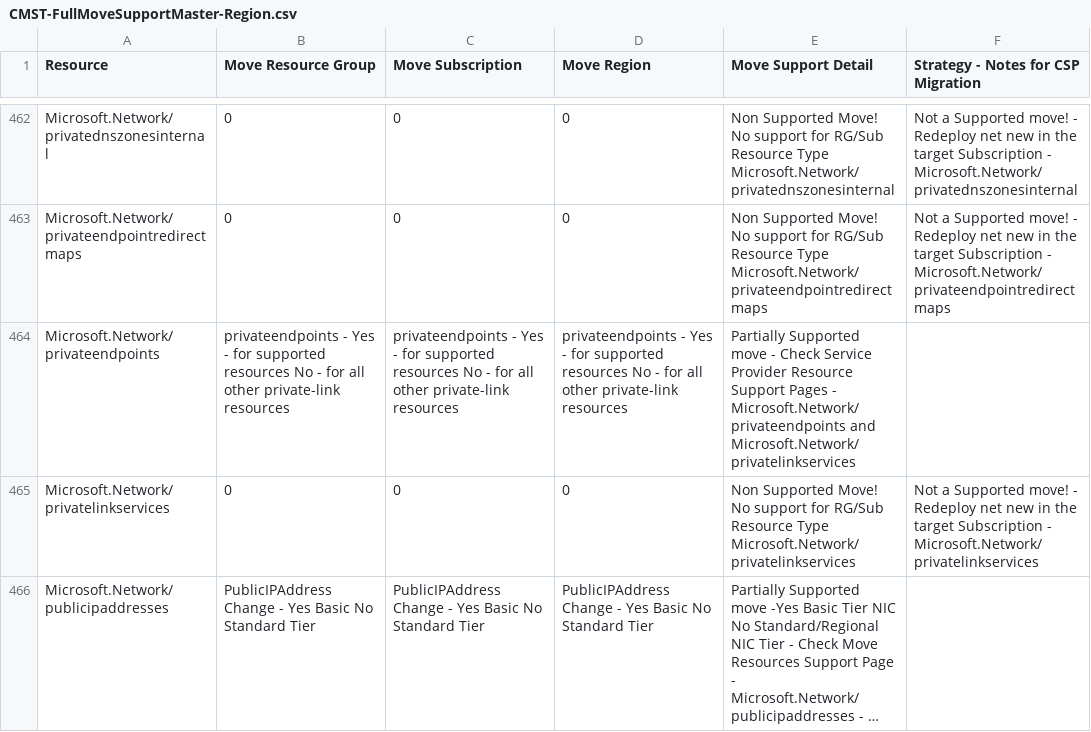
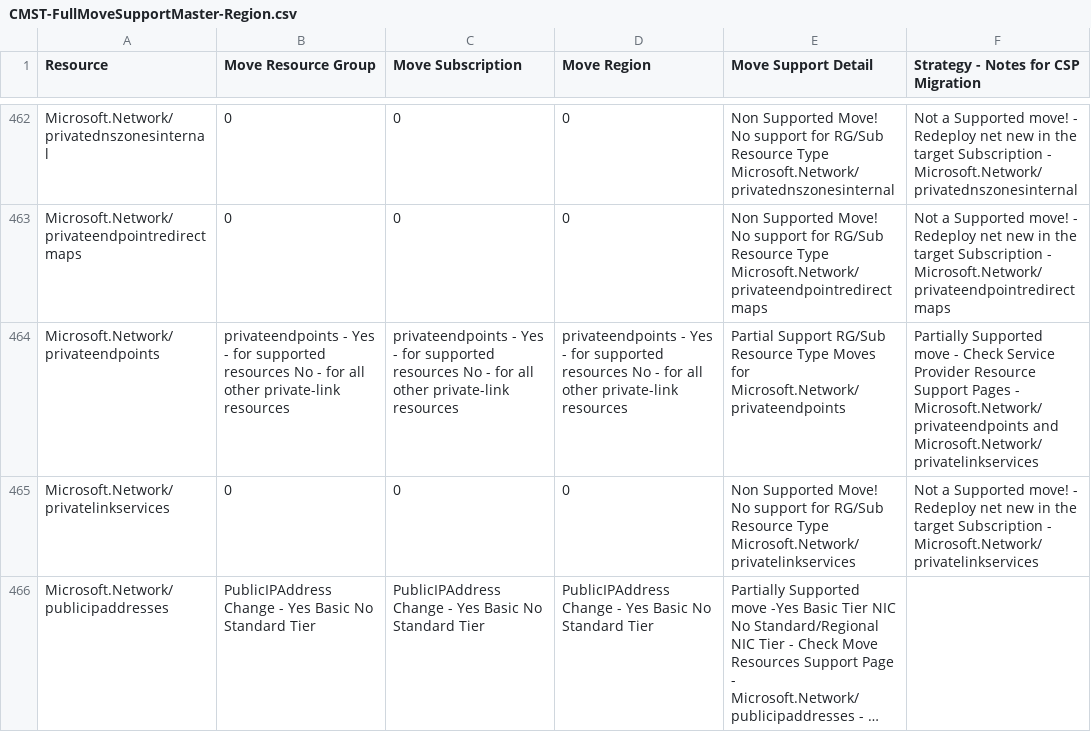
Before and after one commit to techwisejf/resource-capabilities-SCJF, a CSV file: CMST-FullMoveSupportMaster-Region.csv, drawn as a sheet; only a part is shown, gaps mark what is left out; long unchanged cells end in ….

Commit message:
Update CMST-FullMoveSupportMaster-Region.csv
Stray commas line 464 Microsoft.Network/privateendpoints

```diff
--- a/CMST-FullMoveSupportMaster-Region.csv
+++ b/CMST-FullMoveSupportMaster-Region.csv
@@ -463,3 +463,3 @@ Microsoft.Network/privatednszonesinternal,0,0,0,Non Supported Move! No support f
 Microsoft.Network/privateendpointredirectmaps,0,0,0,Non Supported Move! No support for  RG/Sub Resource Type  Microsoft.Network/privateendpointredirectmaps,Not a Supported move! - Redeploy net new in the target Subscription - Microsoft.Network/privateendpointredirectmaps
-Microsoft.Network/privateendpoints,privateendpoints - Yes - for supported resources No - for all other private-link resources,privateendpoints - Yes - for supported resources No - for all other private-link resources,privateendpoints - Yes - for supported resources No - for all other private-link resources,Partially Supported move - Check Service Provider  Resource Support Pages - Microsoft.Network/privateendpoints and Microsoft.Network/privatelinkservices
+Microsoft.Network/privateendpoints,privateendpoints - Yes - for supported resources No - for all other private-link resources,privateendpoints - Yes - for supported resources No - for all other private-link resources,privateendpoints - Yes - for supported resources No - for all other private-link resources,Partial Support RG/Sub Resource Type Moves for  Microsoft.Network/privateendpoints,Partially Supported move - Check Service Provider  Resource Support Pages - Microsoft.Network/privateendpoints and Microsoft.Network/privatelinkservices
 Microsoft.Network/privatelinkservices,0,0,0,Non Supported Move! No support for  RG/Sub Resource Type  Microsoft.Network/privatelinkservices,Not a Supported move! - Redeploy net new in the target Subscription - Microsoft.Network/privatelinkservices
```
